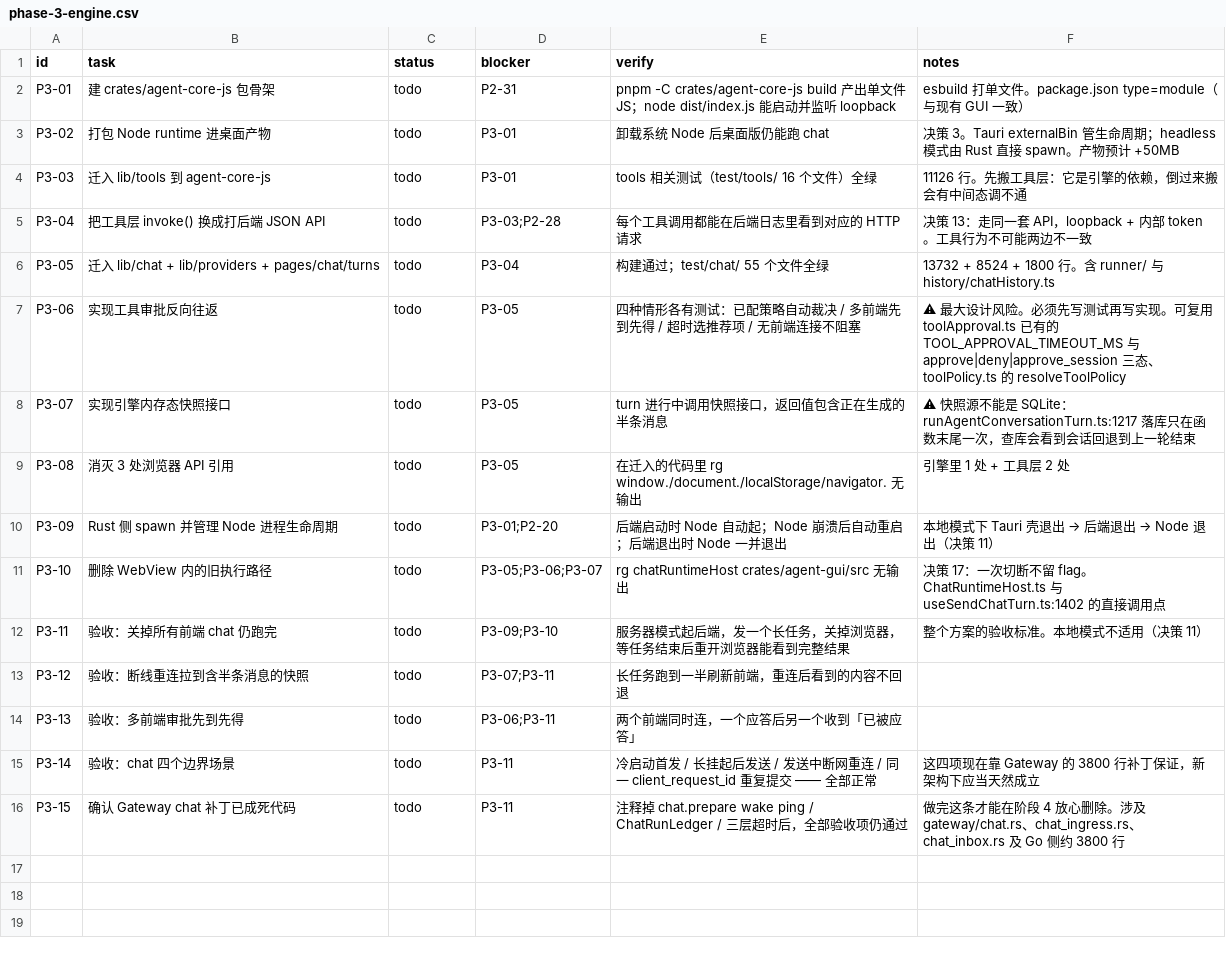
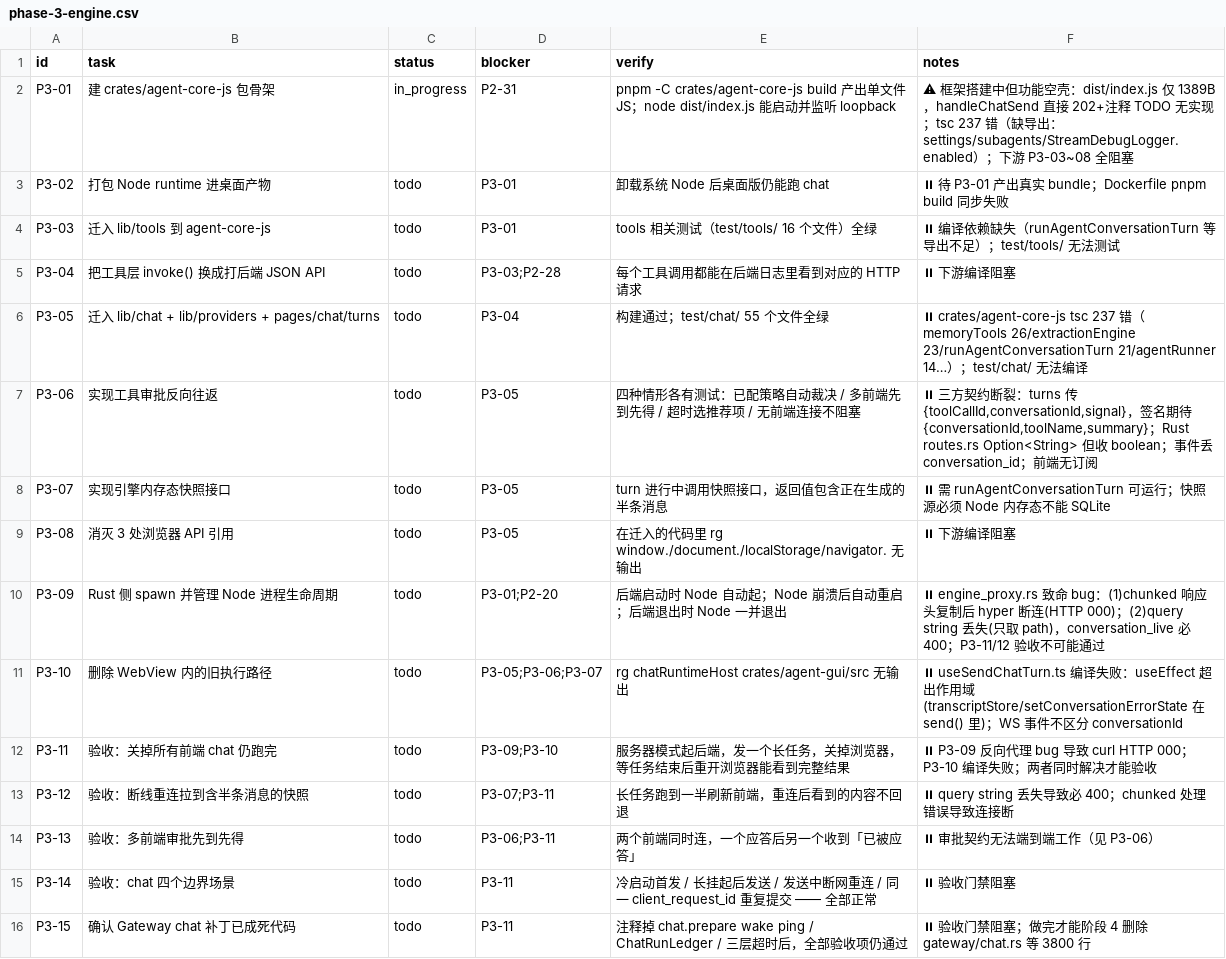
Before and after one commit to Stack-Cairn/LiveAgent, a CSV file: docs/architecture/migration/phase-3-engine.csv, drawn as a sheet; the diff names each change by its address in the sheet, - before the commit and + after, or states it on an @@ line.

Commit message:
docs(migration): 阶段 3 收尾——状态如实更新与遗留风险记录
根据完整审查结论(passed:false),更新 phase-3-engine 的状态指标:
- P3-01 改 in_progress:框架搭了但 dist/index.js 是 stub,handleChatSend 无实现,tsc 237 错
- P3-02~15 阻塞原因具体化:
  * P3-05 tsc 237 错(类型导出缺失)
  * P3-06 三方契约断裂(turns/Rust/GUI 审批参数不对齐)
  * P3-09 反向代理致命 bug(chunked 头处理+query string 丢失)
  * P3-10 编译失败(useEffect 作用域错误)
  * 下游 P3-11~15 验收全阻塞

同步 docs/architecture/migration/README.md 总览表状态:3 由「未开始」→「被阻塞(P3-01 stub + 7 关键问题)」

遵循『如实、不虚报』原则。技术债务清单已建,修复排期另议。

```diff
--- a/docs/architecture/migration/phase-3-engine.csv
+++ b/docs/architecture/migration/phase-3-engine.csv
-C2 (status): todo
+C2 (status): in_progress
-F2 (notes): esbuild 打单文件。package.json type=module（与现有 GUI 一致）
+F2 (notes): ⚠ 框架搭建中但功能空壳：dist/index.js 仅 1389B，handleChatSend 直接 202+注释 TODO 无实现；tsc 237 错（缺导出：settings/subagents/StreamDebugLogger.enabled）；下游 P3-03~08 全阻塞
-F3 (notes): 决策 3。Tauri externalBin 管生命周期；headless 模式由 Rust 直接 spawn。产物预计 +50MB
+F3 (notes): ⏸ 待 P3-01 产出真实 bundle；Dockerfile pnpm build 同步失败
-F4 (notes): 11126 行。先搬工具层：它是引擎的依赖，倒过来搬会有中间态调不通
+F4 (notes): ⏸ 编译依赖缺失（runAgentConversationTurn 等导出不足）；test/tools/ 无法测试
-F5 (notes): 决策 13：走同一套 API，loopback + 内部 token。工具行为不可能两边不一致
+F5 (notes): ⏸ 下游编译阻塞
-F6 (notes): 13732 + 8524 + 1800 行。含 runner/ 与 history/chatHistory.ts
+F6 (notes): ⏸ crates/agent-core-js tsc 237 错（memoryTools 26/extractionEngine 23/runAgentConversationTurn 21/agentRunner 14…）；test/chat/ 无法编译
-F7 (notes): ⚠ 最大设计风险。必须先写测试再写实现。可复用 toolApproval.ts 已有的 TOOL_APPROVAL_TIMEOUT_MS 与 approve|deny|approve_session 三态、toolPolicy.ts 的 resolveToolPolicy
+F7 (notes): ⏸ 三方契约断裂：turns 传 {toolCallId,conversationId,signal}，签名期待 {conversationId,toolName,summary}；Rust routes.rs Option<String> 但收 boolean；事件丢 conversation_id；前端无订阅
-F8 (notes): ⚠ 快照源不能是 SQLite：runAgentConversationTurn.ts:1217 落库只在函数末尾一次，查库会看到会话回退到上一轮结束
+F8 (notes): ⏸ 需 runAgentConversationTurn 可运行；快照源必须 Node 内存态不能 SQLite
-F9 (notes): 引擎里 1 处 + 工具层 2 处
+F9 (notes): ⏸ 下游编译阻塞
@@ F10 (notes): 本地模式下 Tauri 壳退出 → 后端退出 → Node 退出（决策 11） → ⏸ engine_proxy.rs 致命 bug：(1)chunked 响应头复制后 hyper 断连(HTTP 000)；(2)query string 丢失(只取 path)，conversation_live 必 400；P3-11/12 验收不可能通过 @@
-F11 (notes): 决策 17：一次切断不留 flag。ChatRuntimeHost.ts 与 useSendChatTurn.ts:1402 的直接调用点
+F11 (notes): ⏸ useSendChatTurn.ts 编译失败：useEffect 超出作用域(transcriptStore/setConversationErrorState 在 send() 里)；WS 事件不区分 conversationId
-F12 (notes): 整个方案的验收标准。本地模式不适用（决策 11）
+F12 (notes): ⏸ P3-09 反向代理 bug 导致 curl HTTP 000；P3-10 编译失败；两者同时解决才能验收
-F13 (notes): (empty)
+F13 (notes): ⏸ query string 丢失导致必 400；chunked 处理错误导致连接断
-F14 (notes): (empty)
+F14 (notes): ⏸ 审批契约无法端到端工作（见 P3-06）
-F15 (notes): 这四项现在靠 Gateway 的 3800 行补丁保证，新架构下应当天然成立
+F15 (notes): ⏸ 验收门禁阻塞
-F16 (notes): 做完这条才能在阶段 4 放心删除。涉及 gateway/chat.rs、chat_ingress.rs、chat_inbox.rs 及 Go 侧约 3800 行
+F16 (notes): ⏸ 验收门禁阻塞；做完才能阶段 4 删除 gateway/chat.rs 等 3800 行
```
Also changed, not shown: 2 other files.
